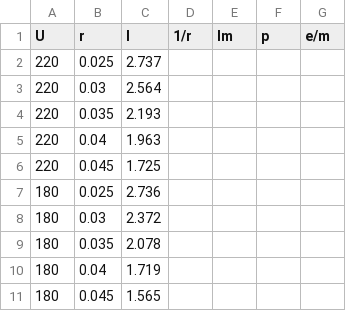
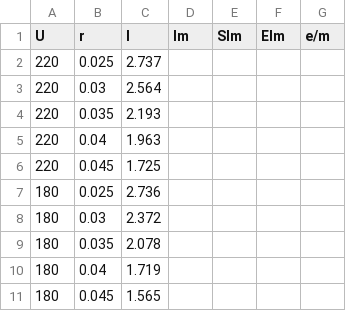
Before and after one commit to MihaiZegheru/PhysicsExperiments, a CSV file: The-Specific-Charge-of-an-Electron/in/data3.csv, drawn as a sheet; removed rows and columns are numbered as before the commit, all else as after; the diff names each change by its address in the sheet, - before the commit and + after, or states it on an @@ line.

Commit message:
Updated The-Specific-Charge-of-an-Electron.
Signed-off-by: MihaiZegheru <mihai.z.2005@gmail.com>

```diff
--- a/The-Specific-Charge-of-an-Electron/in/data3.csv
+++ b/The-Specific-Charge-of-an-Electron/in/data3.csv
-column D (1/r), empty
+column E (SIm), empty
-F1: p
+F1: EIm
```
Also changed, not shown: 2 other files.
